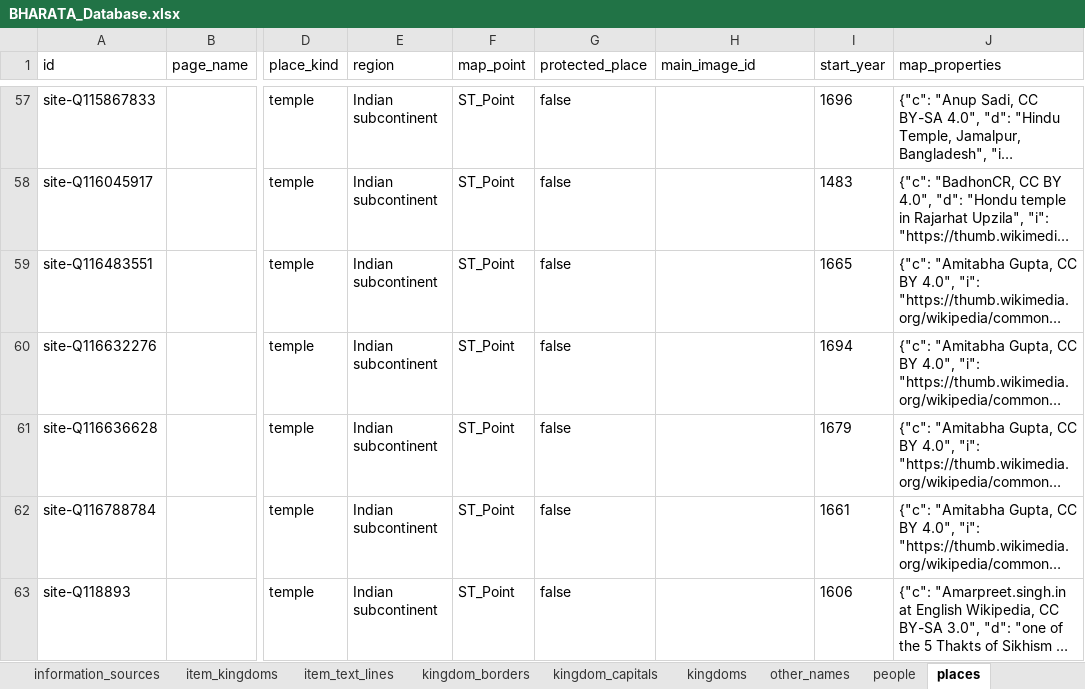
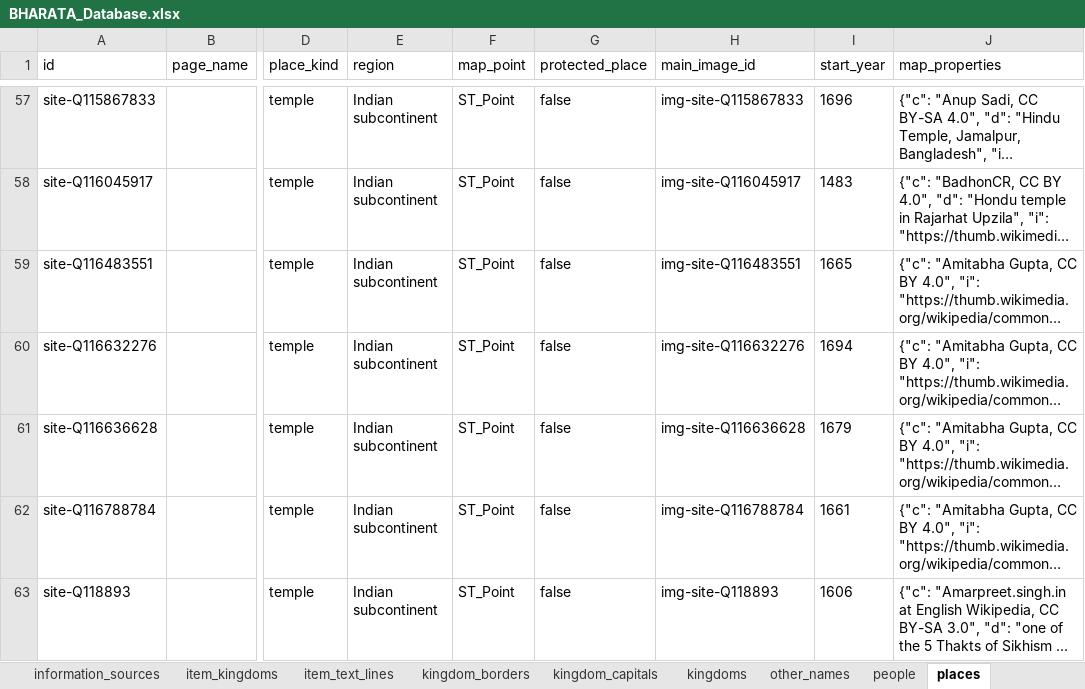
Before and after one commit to varunaditya27/BHAARATA, an Excel workbook: reports/BHARATA_Database.xlsx, sheet places, drawn as a sheet; only a part is shown, gaps mark what is left out; long unchanged cells end in …; values as stored, in another font and other column widths than the file's, no borders; the diff covers the shown part only; the diff names each change by its address in the sheet, - before the commit and + after, or states it on an @@ line.

Commit message:
Download and link images for all pending places and dated sites

```diff
--- a/reports/BHARATA_Database.xlsx (sheet places)
+++ b/reports/BHARATA_Database.xlsx (sheet places)
-H57 (main_image_id): (empty)
+H57 (main_image_id): img-site-Q115867833
-H58 (main_image_id): (empty)
+H58 (main_image_id): img-site-Q116045917
-H59 (main_image_id): (empty)
+H59 (main_image_id): img-site-Q116483551
-H60 (main_image_id): (empty)
+H60 (main_image_id): img-site-Q116632276
-H61 (main_image_id): (empty)
+H61 (main_image_id): img-site-Q116636628
-H62 (main_image_id): (empty)
+H62 (main_image_id): img-site-Q116788784
-H63 (main_image_id): (empty)
+H63 (main_image_id): img-site-Q118893
```
Also changed, not shown: 460 edited cells elsewhere in this sheet, sheet images, sheet information_sources, sheet Overview, 40 other files.
